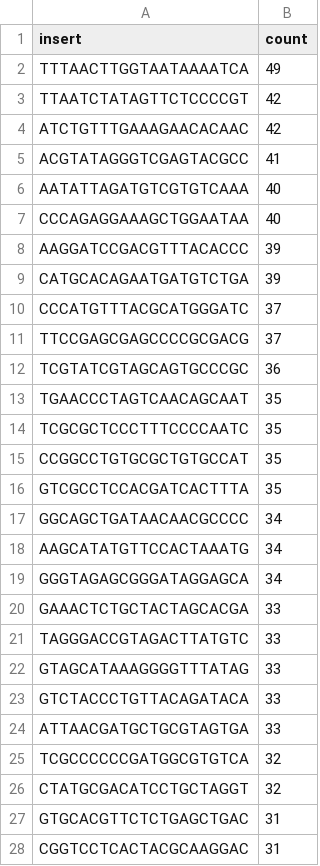
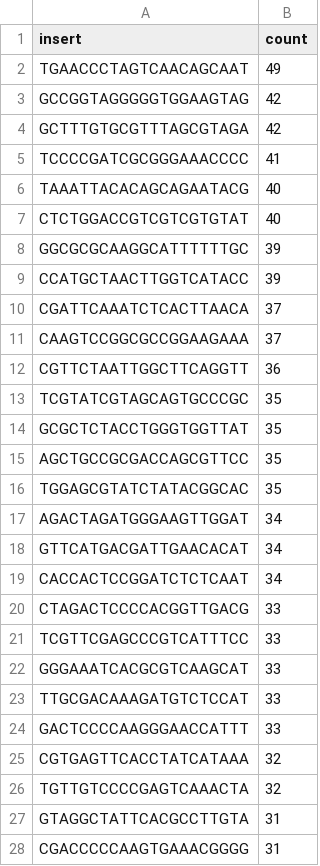
Before and after one commit to JA-Hull/Library-reader, a TSV file: examples/expected/counts_fasta.tsv, drawn as a sheet; only a part is shown; the shorter side is filled out with more unchanged rows; the diff covers the shown part only.

```diff
--- a/examples/expected/counts_fasta.tsv
+++ b/examples/expected/counts_fasta.tsv
@@ -1,27 +1,28 @@
 insert	count
-TTTAACTTGGTAATAAAATCA	49
-TTAATCTATAGTTCTCCCCGT	42
-ATCTGTTTGAAAGAACACAAC	42
-ACGTATAGGGTCGAGTACGCC	41
-AATATTAGATGTCGTGTCAAA	40
-CCCAGAGGAAAGCTGGAATAA	40
-AAGGATCCGACGTTTACACCC	39
-CATGCACAGAATGATGTCTGA	39
-CCCATGTTTACGCATGGGATC	37
-TTCCGAGCGAGCCCCGCGACG	37
-TCGTATCGTAGCAGTGCCCGC	36
-TGAACCCTAGTCAACAGCAAT	35
-TCGCGCTCCCTTTCCCCAATC	35
-CCGGCCTGTGCGCTGTGCCAT	35
-GTCGCCTCCACGATCACTTTA	35
-GGCAGCTGATAACAACGCCCC	34
-AAGCATATGTTCCACTAAATG	34
-GGGTAGAGCGGGATAGGAGCA	34
-GAAACTCTGCTACTAGCACGA	33
-TAGGGACCGTAGACTTATGTC	33
-GTAGCATAAAGGGGTTTATAG	33
-GTCTACCCTGTTACAGATACA	33
-ATTAACGATGCTGCGTAGTGA	33
-TCGCCCCCCGATGGCGTGTCA	32
-CTATGCGACATCCTGCTAGGT	32
-GTGCACGTTCTCTGAGCTGAC	31
+TGAACCCTAGTCAACAGCAAT	49
+GCCGGTAGGGGGTGGAAGTAG	42
+GCTTTGTGCGTTTAGCGTAGA	42
+TCCCCGATCGCGGGAAACCCC	41
+TAAATTACACAGCAGAATACG	40
+CTCTGGACCGTCGTCGTGTAT	40
+GGCGCGCAAGGCATTTTTTGC	39
+CCATGCTAACTTGGTCATACC	39
+CGATTCAAATCTCACTTAACA	37
+CAAGTCCGGCGCCGGAAGAAA	37
+CGTTCTAATTGGCTTCAGGTT	36
+TCGTATCGTAGCAGTGCCCGC	35
+GCGCTCTACCTGGGTGGTTAT	35
+AGCTGCCGCGACCAGCGTTCC	35
+TGGAGCGTATCTATACGGCAC	35
+AGACTAGATGGGAAGTTGGAT	34
+GTTCATGACGATTGAACACAT	34
+CACCACTCCGGATCTCTCAAT	34
+CTAGACTCCCCACGGTTGACG	33
+TCGTTCGAGCCCGTCATTTCC	33
+GGGAAATCACGCGTCAAGCAT	33
+TTGCGACAAAGATGTCTCCAT	33
+GACTCCCCAAGGGAACCATTT	33
+CGTGAGTTCACCTATCATAAA	32
+TGTTGTCCCCGAGTCAAACTA	32
+GTAGGCTATTCACGCCTTGTA	31
+CGACCCCCAAGTGAAACGGGG	31
```
Also changed, not shown: 1 added row, 2 removed rows and 121 edited cells elsewhere in this file, 2 other files.
